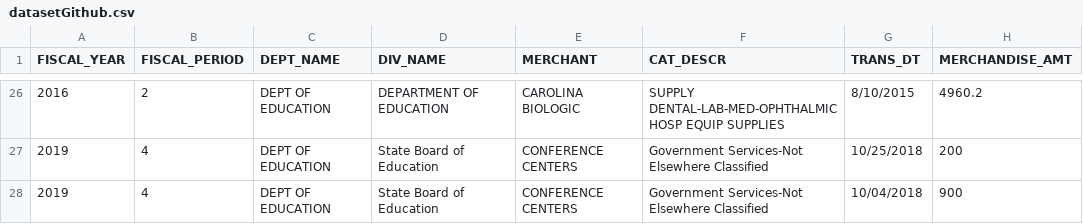
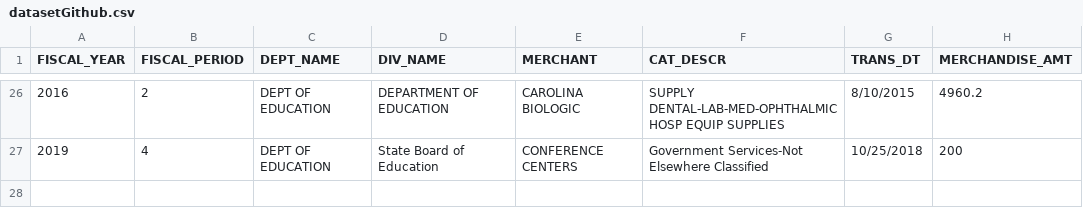
Before and after one commit to kobi87/Dataset, a CSV file: datasetGithub.csv, drawn as a sheet; only a part is shown, gaps mark what is left out; the diff names each change by its address in the sheet, - before the commit and + after, or states it on an @@ line.

Commit message:
Update datasetGithub.csv

```diff
--- a/datasetGithub.csv
+++ b/datasetGithub.csv
-row 28: 2019 | 4 | DEPT OF EDUCATION | State Board of Education | CONFERENCE CENTERS | Government Services-Not Elsewhere Classified | 10/04/2018 | 900
```
